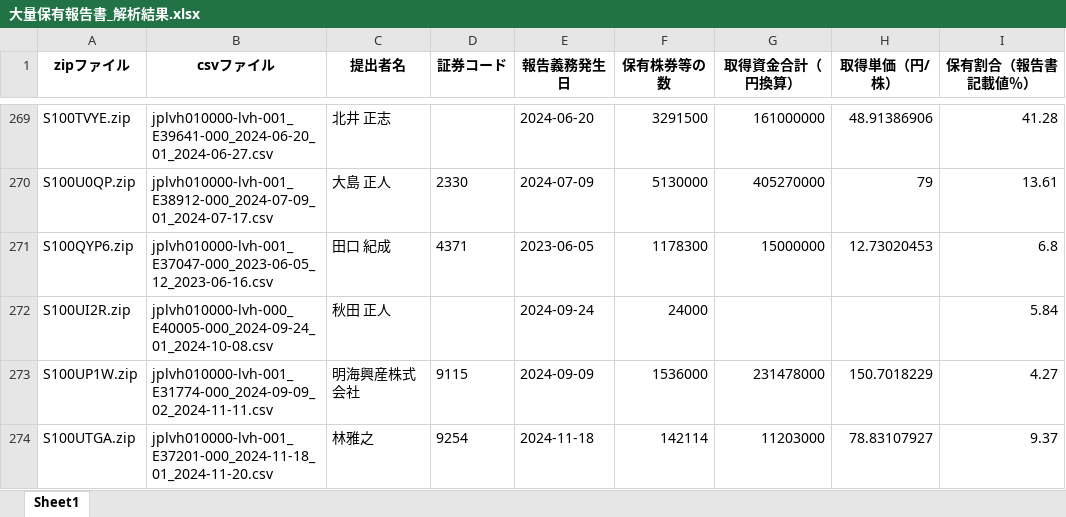
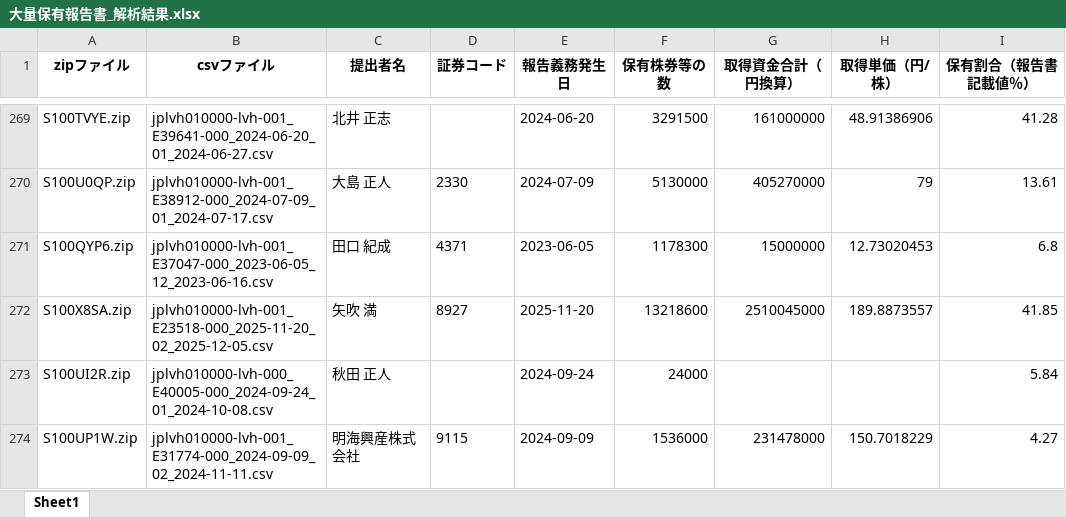
Before and after one commit to harubon1027-pixel/activist-results, an Excel workbook: docs/大量保有報告書_解析結果.xlsx, sheet Sheet1, drawn as a sheet; only a part is shown, gaps mark what is left out; the shorter side is filled out with more unchanged rows; values as stored, in another font and other column widths than the file's, no borders; the diff covers the shown part only; the diff names each change by its address in the sheet, - before the commit and + after, or states it on an @@ line.

```diff
--- a/docs/大量保有報告書_解析結果.xlsx (sheet Sheet1)
+++ b/docs/大量保有報告書_解析結果.xlsx (sheet Sheet1)
+row 272: S100X8SA.zip | jplvh010000-lvh-001_E23518-000_2025-11-20_02_2025-12-05.csv | 矢吹 満 | 8927 | 2025-11-20 | 13218600 | 2510045000 | 189.8873557 | 41.85
```
Also changed, not shown: 16 added rows and 15 removed rows elsewhere in this sheet, docs/アクティビスト銘柄_資産判定.xlsx, docs/アクティビスト銘柄一覧.xlsx.
